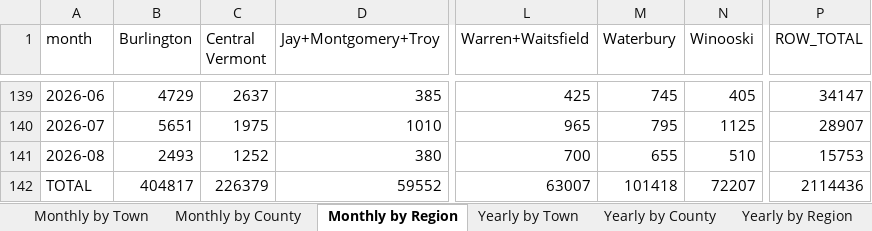
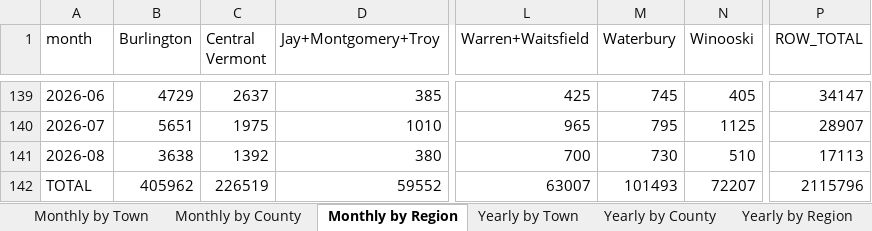
Before and after one commit to burnssargent-eng/blackbear_dashboard, an Excel workbook: oil_collection_report.xlsx, sheet Monthly by Region, drawn as a sheet; only a part is shown, gaps mark what is left out; values as stored, in another font and other column widths than the file's, no borders; the diff names each change by its address in the sheet, - before the commit and + after, or states it on an @@ line.

```diff
--- a/oil_collection_report.xlsx (sheet Monthly by Region)
+++ b/oil_collection_report.xlsx (sheet Monthly by Region)
-B141 (Burlington): 2493
+B141 (Burlington): 3638
-C141 (Central Vermont): 1252
+C141 (Central Vermont): 1392
-M141 (Waterbury): 655
+M141 (Waterbury): 730
-P141 (ROW_TOTAL): 15753
+P141 (ROW_TOTAL): 17113
-B142 (Burlington): 404817
+B142 (Burlington): 405962
-C142 (Central Vermont): 226379
+C142 (Central Vermont): 226519
-M142 (Waterbury): 101418
+M142 (Waterbury): 101493
-P142 (ROW_TOTAL): 2114436
+P142 (ROW_TOTAL): 2115796
```
Also changed, not shown: sheet 2026, sheet Yearly by Region, sheet Yearly by Town, sheet Monthly by Town, sheet Yearly by County, sheet Monthly by County, 3 more sheets, 3 other files.
